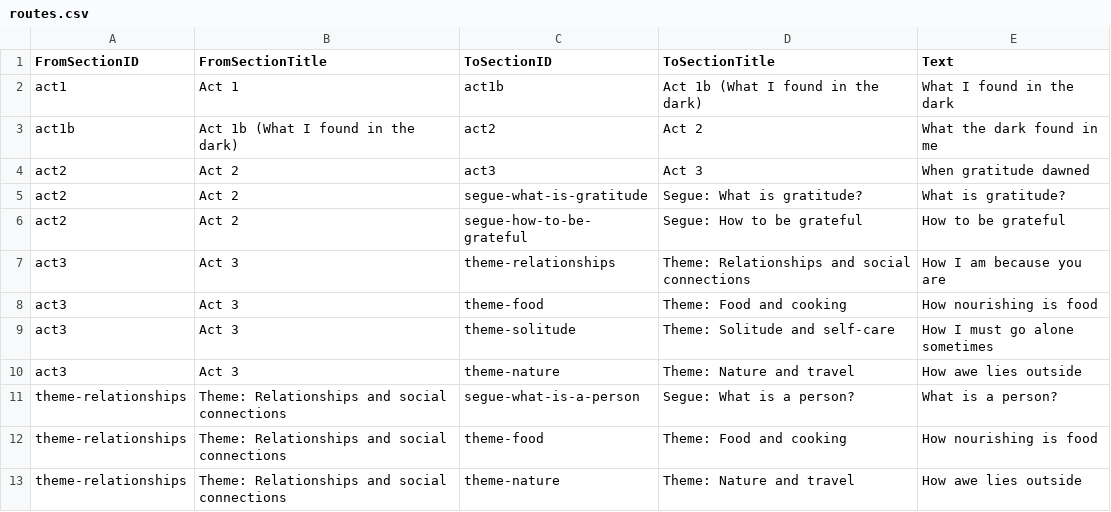
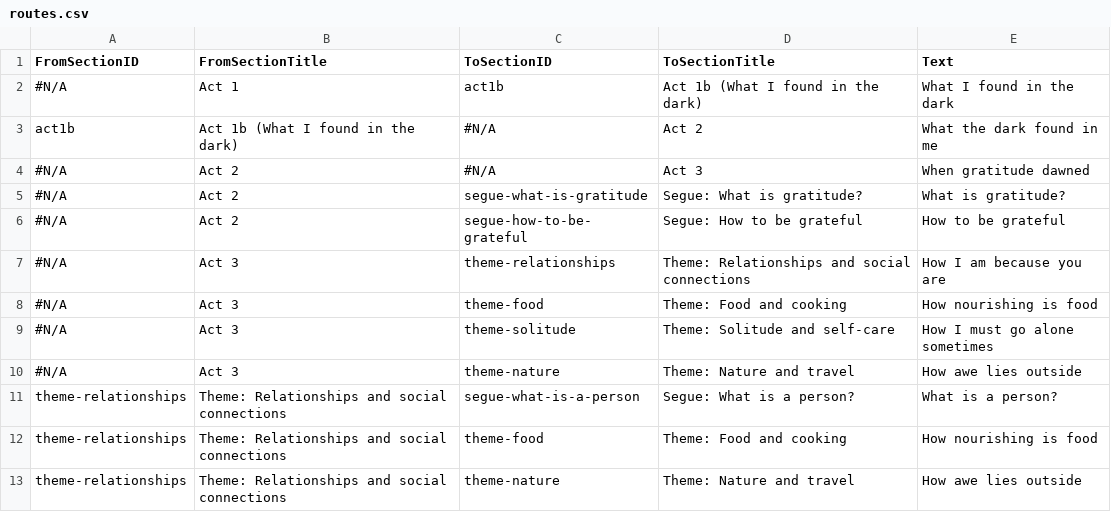
Before and after one commit to matthewgthomas/gratitude, a CSV file: src/data/routes.csv, drawn as a sheet; only a part is shown; the diff covers the shown part only.

```diff
--- a/src/data/routes.csv
+++ b/src/data/routes.csv
@@ -1,11 +1,11 @@
 FromSectionID,FromSectionTitle,ToSectionID,ToSectionTitle,Text
-act1,Act 1,act1b,Act 1b (What I found in the dark),What I found in the dark
-act1b,Act 1b (What I found in the dark),act2,Act 2,What the dark found in me
-act2,Act 2,act3,Act 3,When gratitude dawned
-act2,Act 2,segue-what-is-gratitude,Segue: What is gratitude?,What is gratitude?
-act2,Act 2,segue-how-to-be-grateful,Segue: How to be grateful,How to be grateful
-act3,Act 3,theme-relationships,Theme: Relationships and social connections,How I am because you are
-act3,Act 3,theme-food,Theme: Food and cooking,How nourishing is food
-act3,Act 3,theme-solitude,Theme: Solitude and self-care,How I must go alone sometimes
-act3,Act 3,theme-nature,Theme: Nature and travel,How awe lies outside
+#N/A,Act 1,act1b,Act 1b (What I found in the dark),What I found in the dark
+act1b,Act 1b (What I found in the dark),#N/A,Act 2,What the dark found in me
+#N/A,Act 2,#N/A,Act 3,When gratitude dawned
+#N/A,Act 2,segue-what-is-gratitude,Segue: What is gratitude?,What is gratitude?
+#N/A,Act 2,segue-how-to-be-grateful,Segue: How to be grateful,How to be grateful
+#N/A,Act 3,theme-relationships,Theme: Relationships and social connections,How I am because you are
+#N/A,Act 3,theme-food,Theme: Food and cooking,How nourishing is food
+#N/A,Act 3,theme-solitude,Theme: Solitude and self-care,How I must go alone sometimes
+#N/A,Act 3,theme-nature,Theme: Nature and travel,How awe lies outside
 theme-relationships,Theme: Relationships and social connections,segue-what-is-a-person,Segue: What is a person?,What is a person?
```
Also changed, not shown: 12 edited cells elsewhere in this file, src/data/sections.csv, 7 other files.
